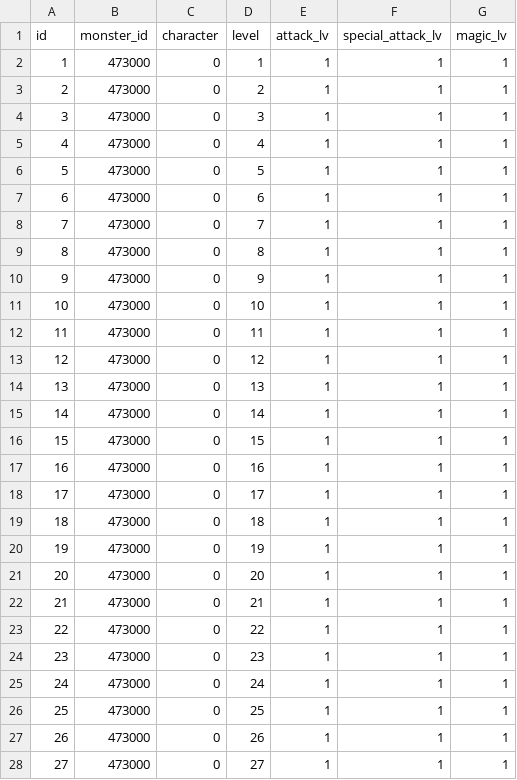
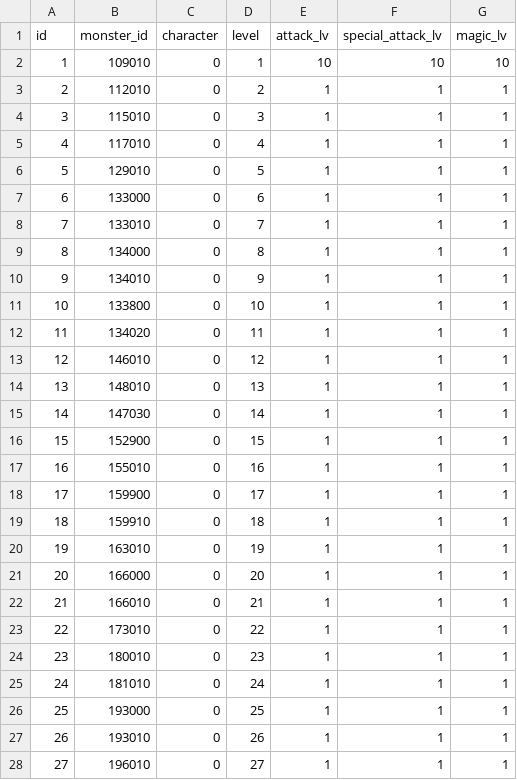
Before and after one commit to ketakeda/MTC-Plan, a CSV file: master/csv/monster_patterns.csv, drawn as a sheet; only a part is shown; the diff covers the shown part only.

```diff
--- a/master/csv/monster_patterns.csv
+++ b/master/csv/monster_patterns.csv
@@ -1,28 +1,28 @@
 id,monster_id,character,level,attack_lv,special_attack_lv,magic_lv
-1,473000,0,1,1,1,1
-2,473000,0,2,1,1,1
-3,473000,0,3,1,1,1
-4,473000,0,4,1,1,1
-5,473000,0,5,1,1,1
-6,473000,0,6,1,1,1
-7,473000,0,7,1,1,1
-8,473000,0,8,1,1,1
-9,473000,0,9,1,1,1
-10,473000,0,10,1,1,1
-11,473000,0,11,1,1,1
-12,473000,0,12,1,1,1
-13,473000,0,13,1,1,1
-14,473000,0,14,1,1,1
-15,473000,0,15,1,1,1
-16,473000,0,16,1,1,1
-17,473000,0,17,1,1,1
-18,473000,0,18,1,1,1
-19,473000,0,19,1,1,1
-20,473000,0,20,1,1,1
-21,473000,0,21,1,1,1
-22,473000,0,22,1,1,1
-23,473000,0,23,1,1,1
-24,473000,0,24,1,1,1
-25,473000,0,25,1,1,1
-26,473000,0,26,1,1,1
-27,473000,0,27,1,1,1
+1,109010,0,1,10,10,10
+2,112010,0,2,1,1,1
+3,115010,0,3,1,1,1
+4,117010,0,4,1,1,1
+5,129010,0,5,1,1,1
+6,133000,0,6,1,1,1
+7,133010,0,7,1,1,1
+8,134000,0,8,1,1,1
+9,134010,0,9,1,1,1
+10,133800,0,10,1,1,1
+11,134020,0,11,1,1,1
+12,146010,0,12,1,1,1
+13,148010,0,13,1,1,1
+14,147030,0,14,1,1,1
+15,152900,0,15,1,1,1
+16,155010,0,16,1,1,1
+17,159900,0,17,1,1,1
+18,159910,0,18,1,1,1
+19,163010,0,19,1,1,1
+20,166000,0,20,1,1,1
+21,166010,0,21,1,1,1
+22,173010,0,22,1,1,1
+23,180010,0,23,1,1,1
+24,181010,0,24,1,1,1
+25,193000,0,25,1,1,1
+26,193010,0,26,1,1,1
+27,196010,0,27,1,1,1
```
Also changed, not shown: 1 added row and 105 edited cells elsewhere in this file, master/csv/gacha_lotteries.csv.
